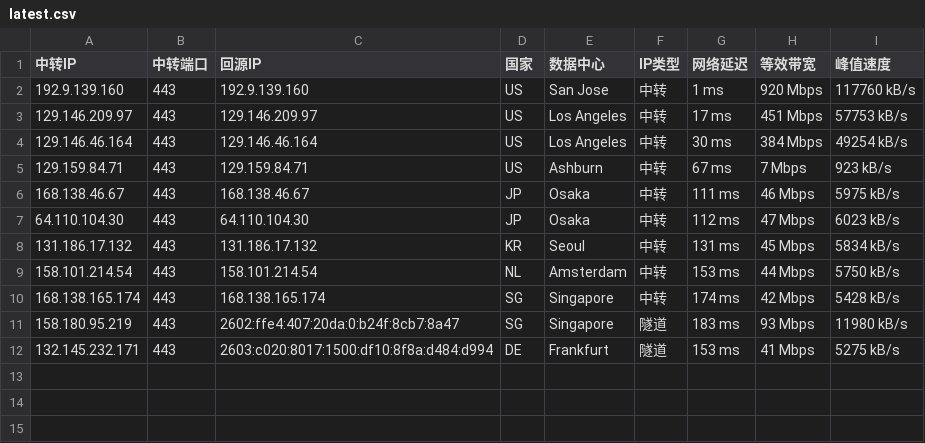
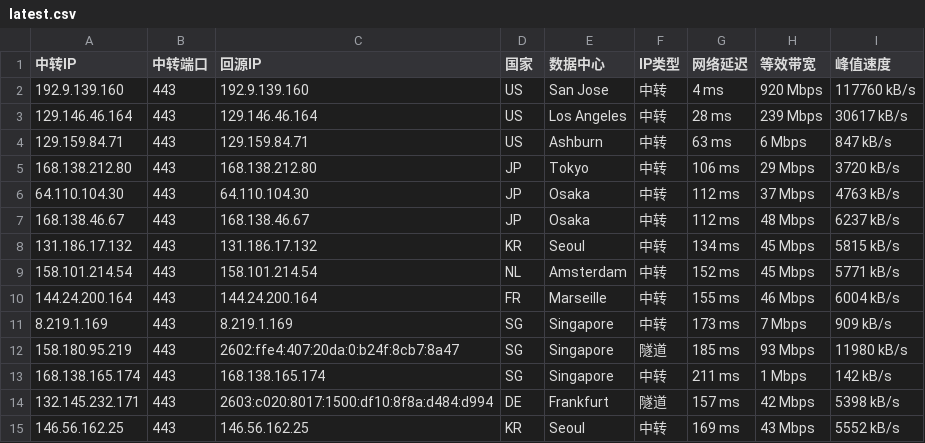
Before and after one commit to 520mmxx/CF-PROXYIP, a CSV file: latest.csv, drawn as a sheet.

```diff
--- a/latest.csv
+++ b/latest.csv
@@ -1,12 +1,15 @@
 中转IP,中转端口,回源IP,国家,数据中心,IP类型,网络延迟,等效带宽,峰值速度
-192.9.139.160,443,192.9.139.160,US,San Jose,中转,1 ms,920 Mbps,117760 kB/s
-129.146.209.97,443,129.146.209.97,US,Los Angeles,中转,17 ms,451 Mbps,57753 kB/s
-129.146.46.164,443,129.146.46.164,US,Los Angeles,中转,30 ms,384 Mbps,49254 kB/s
-129.159.84.71,443,129.159.84.71,US,Ashburn,中转,67 ms,7 Mbps,923 kB/s
-168.138.46.67,443,168.138.46.67,JP,Osaka,中转,111 ms,46 Mbps,5975 kB/s
-64.110.104.30,443,64.110.104.30,JP,Osaka,中转,112 ms,47 Mbps,6023 kB/s
-131.186.17.132,443,131.186.17.132,KR,Seoul,中转,131 ms,45 Mbps,5834 kB/s
-158.101.214.54,443,158.101.214.54,NL,Amsterdam,中转,153 ms,44 Mbps,5750 kB/s
-168.138.165.174,443,168.138.165.174,SG,Singapore,中转,174 ms,42 Mbps,5428 kB/s
-158.180.95.219,443,2602:ffe4:407:20da:0:b24f:8cb7:8a47,SG,Singapore,隧道,183 ms,93 Mbps,11980 kB/s
-132.145.232.171,443,2603:c020:8017:1500:df10:8f8a:d484:d994,DE,Frankfurt,隧道,153 ms,41 Mbps,5275 kB/s
+192.9.139.160,443,192.9.139.160,US,San Jose,中转,4 ms,920 Mbps,117760 kB/s
+129.146.46.164,443,129.146.46.164,US,Los Angeles,中转,28 ms,239 Mbps,30617 kB/s
+129.159.84.71,443,129.159.84.71,US,Ashburn,中转,63 ms,6 Mbps,847 kB/s
+168.138.212.80,443,168.138.212.80,JP,Tokyo,中转,106 ms,29 Mbps,3720 kB/s
+64.110.104.30,443,64.110.104.30,JP,Osaka,中转,112 ms,37 Mbps,4763 kB/s
+168.138.46.67,443,168.138.46.67,JP,Osaka,中转,112 ms,48 Mbps,6237 kB/s
+131.186.17.132,443,131.186.17.132,KR,Seoul,中转,134 ms,45 Mbps,5815 kB/s
+158.101.214.54,443,158.101.214.54,NL,Amsterdam,中转,152 ms,45 Mbps,5771 kB/s
+144.24.200.164,443,144.24.200.164,FR,Marseille,中转,155 ms,46 Mbps,6004 kB/s
+8.219.1.169,443,8.219.1.169,SG,Singapore,中转,173 ms,7 Mbps,909 kB/s
+158.180.95.219,443,2602:ffe4:407:20da:0:b24f:8cb7:8a47,SG,Singapore,隧道,185 ms,93 Mbps,11980 kB/s
+168.138.165.174,443,168.138.165.174,SG,Singapore,中转,211 ms,1 Mbps,142 kB/s
+132.145.232.171,443,2603:c020:8017:1500:df10:8f8a:d484:d994,DE,Frankfurt,隧道,157 ms,42 Mbps,5398 kB/s
+146.56.162.25,443,146.56.162.25,KR,Seoul,中转,169 ms,43 Mbps,5552 kB/s
```
